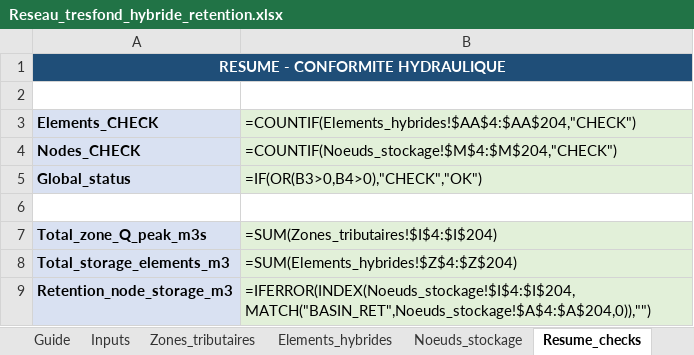
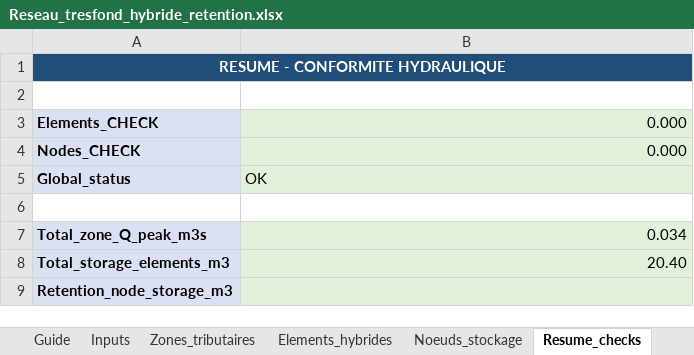
Before and after one commit to acon560-prog/idf-web-app, an Excel workbook: engineering/drainage-design/Reseau_tresfond_hybride_retention.xlsx, sheet Resume_checks, drawn as a sheet; values as stored, in another font and other column widths than the file's, no borders; formulas without a stored value are shown as written; the diff names each change by its address in the sheet, - before the commit and + after, or states it on an @@ line.

Commit message:
checkpoint: values before cherry-pick 79b9875

```diff
--- a/engineering/drainage-design/Reseau_tresfond_hybride_retention.xlsx (sheet Resume_checks)
+++ b/engineering/drainage-design/Reseau_tresfond_hybride_retention.xlsx (sheet Resume_checks)
-B1 fill: none
+B1 fill: #1F4E78
-B3: =COUNTIF(Elements_hybrides!$AA$4:$AA$204,"CHECK")
+B3: 0.000
-B4: =COUNTIF(Noeuds_stockage!$M$4:$M$204,"CHECK")
+B4: 0.000
-B5: =IF(OR(B3>0,B4>0),"CHECK","OK")
+B5: OK
-B7: =SUM(Zones_tributaires!$I$4:$I$204)
+B7: 0.034
-B8: =SUM(Elements_hybrides!$Z$4:$Z$204)
+B8: 20.40
-B9: =IFERROR(INDEX(Noeuds_stockage!$I$4:$I$204,MATCH("BASIN_RET",Noeuds_stockage!$A$4:$A$204,0)),"")
+B9: (empty)
```
Also changed, not shown: sheet Elements_hybrides, sheet Noeuds_stockage, sheet Zones_tributaires, sheet Inputs.
